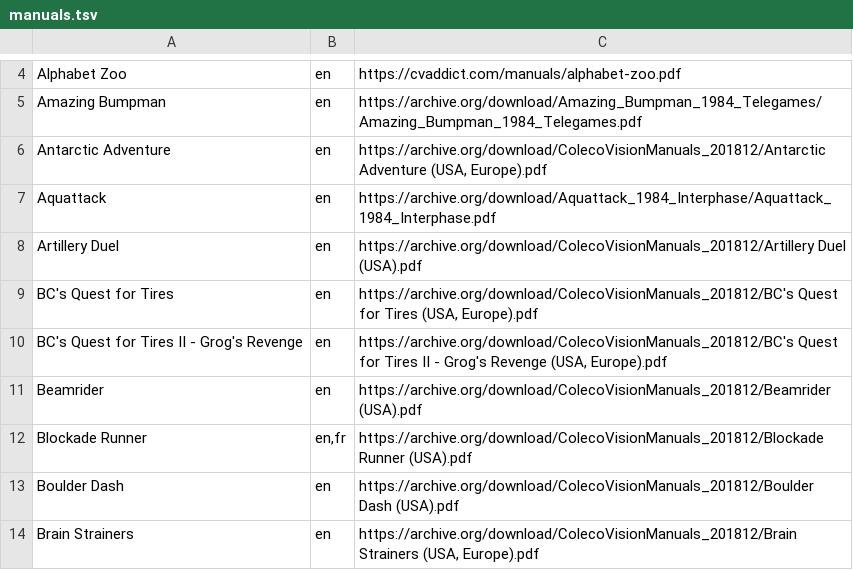
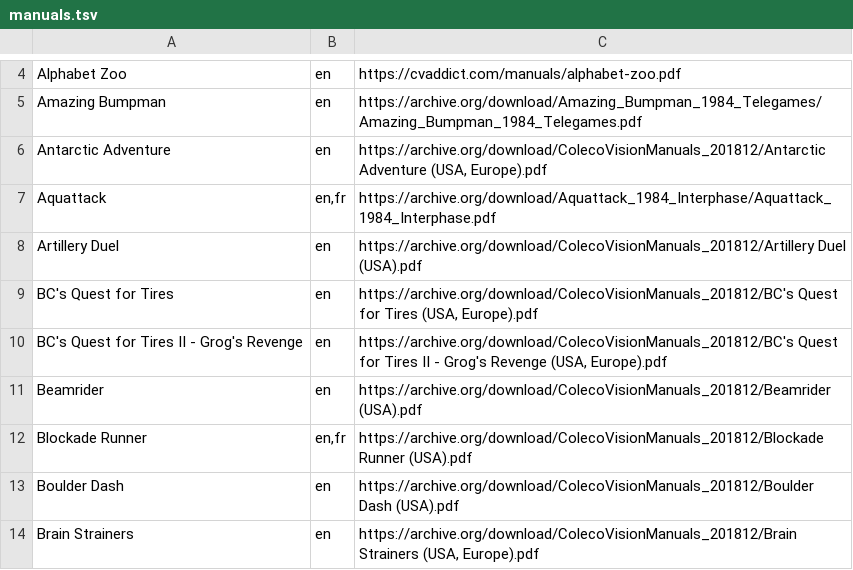
Before and after one commit to obrie/retrokit, a TSV file: config/systems/coleco/manuals.tsv, drawn as a sheet; only a part is shown, gaps mark what is left out.

Commit message:
Fix language for Aquattack in coleco

```diff
--- a/config/systems/coleco/manuals.tsv
+++ b/config/systems/coleco/manuals.tsv
@@ -6,3 +6,3 @@ Amazing Bumpman	en	https://archive.org/download/Amazing_Bumpman_1984_Telegames/A
 Antarctic Adventure	en	https://archive.org/download/ColecoVisionManuals_201812/Antarctic Adventure (USA, Europe).pdf
-Aquattack	en	https://archive.org/download/Aquattack_1984_Interphase/Aquattack_1984_Interphase.pdf
+Aquattack	en,fr	https://archive.org/download/Aquattack_1984_Interphase/Aquattack_1984_Interphase.pdf
 Artillery Duel	en	https://archive.org/download/ColecoVisionManuals_201812/Artillery Duel (USA).pdf
```
